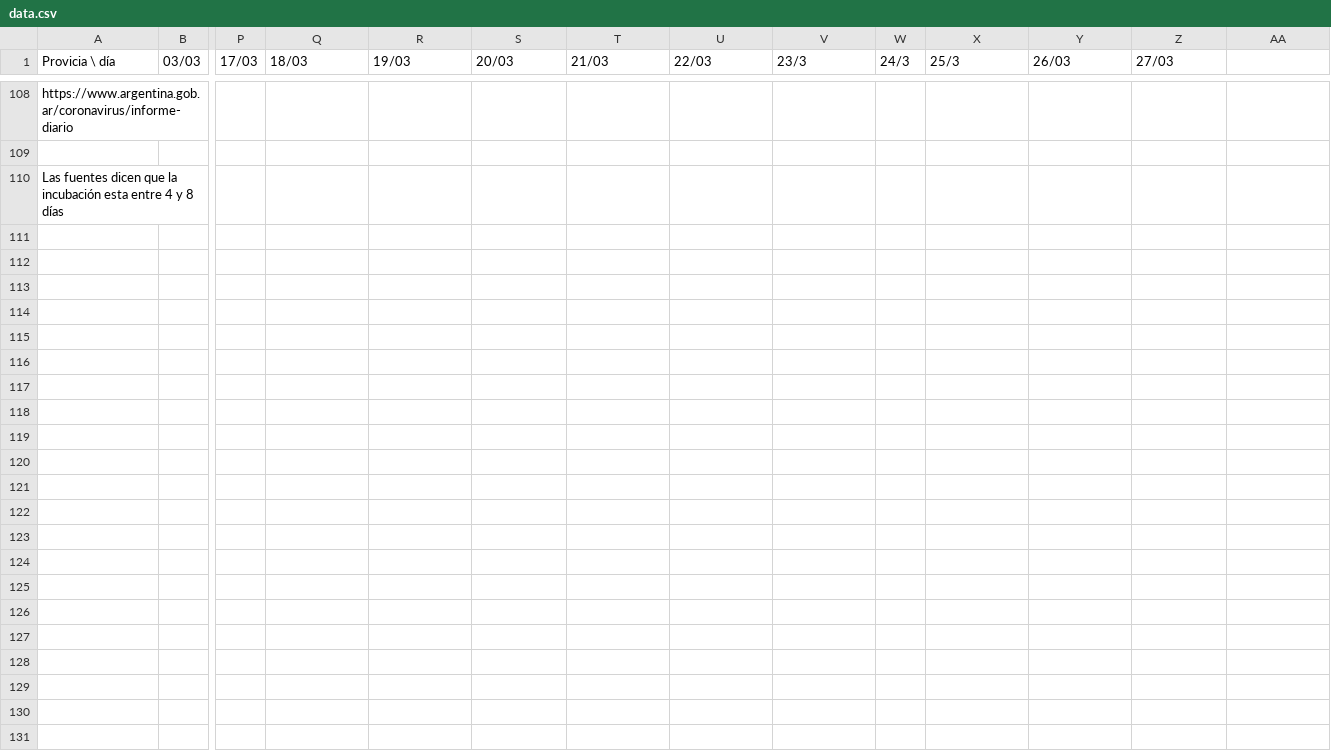
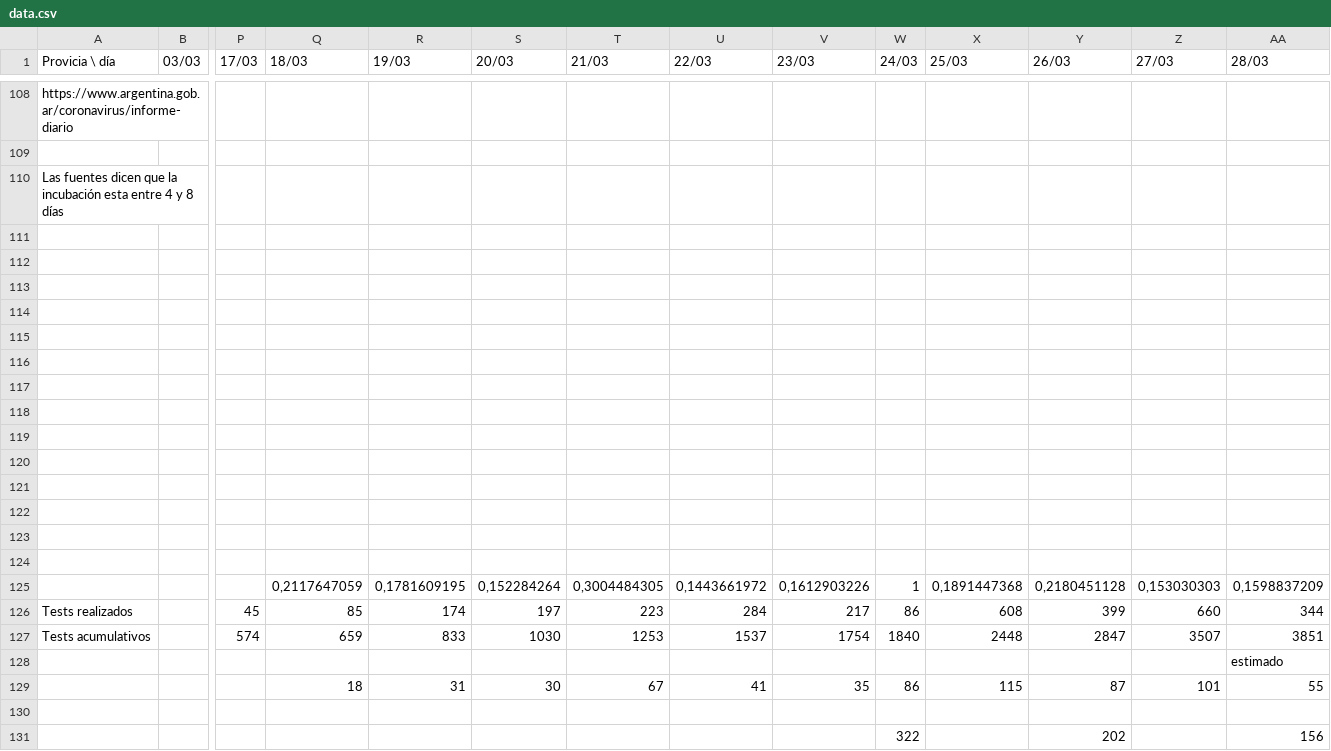
Before and after one commit to ivco19/epcalc, a CSV file: src/data.csv, drawn as a sheet; only a part is shown, gaps mark what is left out; rows hold the shown columns only; the diff covers the shown part only; the diff names each change by its address in the sheet, - before the commit and + after, or states it on an @@ line.

```diff
--- a/src/data.csv
+++ b/src/data.csv
-V1: 23/3
+V1: 23/03
-W1: 24/3
+W1: 24/03
-X1: 25/3
+X1: 25/03
-AA1: (empty)
+AA1: 28/03
+row 111: (empty)
+row 112: (empty)
+row 113: (empty)
+row 114: (empty)
+row 115: (empty)
+row 116: (empty)
+row 117: (empty)
+row 118: (empty)
+row 119: (empty)
+row 120: (empty)
+row 121: (empty)
+row 122: (empty)
+row 123: (empty)
+row 124: (empty)
+row 125:  |  |  | 0,2117647059 | 0,1781609195 | 0,152284264 | 0,3004484305 | 0,1443661972 | 0,1612903226 | 1 | 0,1891447368 | 0,2180451128 | 0,153030303 | 0,1598837209
+row 126: Tests realizados |  | 45 | 85 | 174 | 197 | 223 | 284 | 217 | 86 | 608 | 399 | 660 | 344
+row 127: Tests acumulativos |  | 574 | 659 | 833 | 1030 | 1253 | 1537 | 1754 | 1840 | 2448 | 2847 | 3507 | 3851
+row 128:  |  |  |  |  |  |  |  |  |  |  |  |  | estimado
+row 129:  |  |  | 18 | 31 | 30 | 67 | 41 | 35 | 86 | 115 | 87 | 101 | 55
+row 130: (empty)
+row 131:  |  |  |  |  |  |  |  |  | 322 |  | 202 |  | 156
```
Also changed, not shown: 108 edited cells elsewhere in this file, 10 other files.
